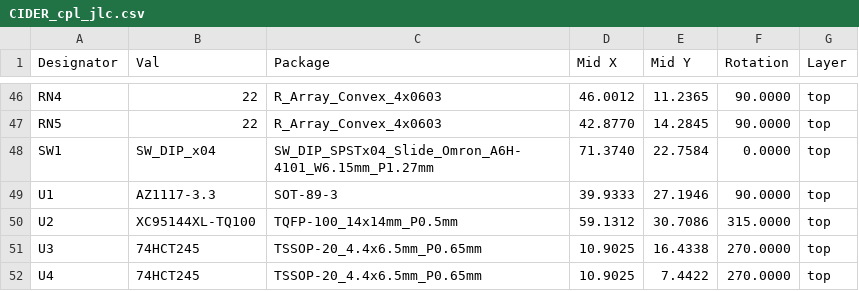
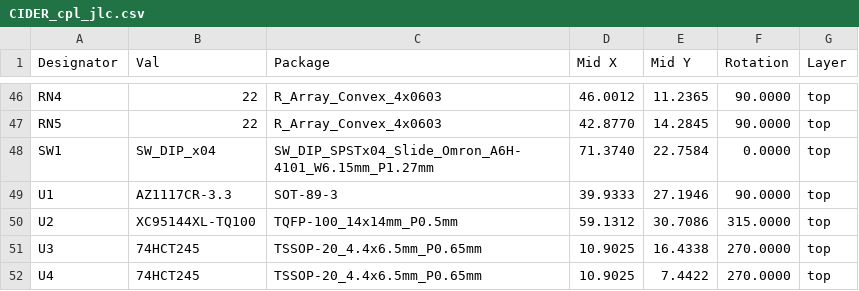
Before and after one commit to LIV2/CIDER, a CSV file: Gerbers/CIDER_cpl_jlc.csv, drawn as a sheet; only a part is shown, gaps mark what is left out.

```diff
--- a/Gerbers/CIDER_cpl_jlc.csv
+++ b/Gerbers/CIDER_cpl_jlc.csv
@@ -48,3 +48,3 @@ Designator,Val,Package,Mid X,Mid Y,Rotation,Layer
 "SW1","SW_DIP_x04","SW_DIP_SPSTx04_Slide_Omron_A6H-4101_W6.15mm_P1.27mm",71.3740,22.7584,0.0000,top
-"U1","AZ1117-3.3","SOT-89-3",39.9333,27.1946,90.0000,top
+"U1","AZ1117CR-3.3","SOT-89-3",39.9333,27.1946,90.0000,top
 "U2","XC95144XL-TQ100","TQFP-100_14x14mm_P0.5mm",59.1312,30.7086,315.0000,top
```
Also changed, not shown: Gerbers/CIDER_bom_jlc.csv, 4 other files.
